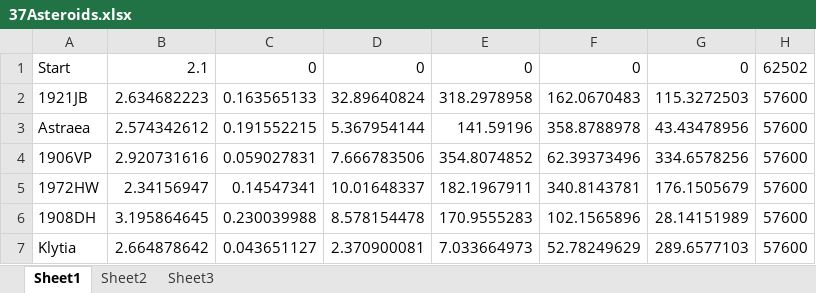
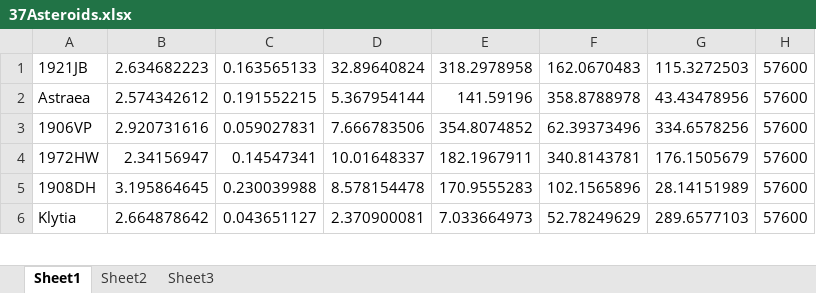
Before and after one commit to strath-ace/smart-o2c, an Excel workbook: Problems/AIDMAP/AsteroidMainBelt/IO_Dir/37Asteroids.xlsx, sheet Sheet1, drawn as a sheet; only a part is shown; values as stored, in another font and other column widths than the file's, no borders; conditional formats not drawn; the diff names each change by its address in the sheet, - before the commit and + after, or states it on an @@ line.

```diff
--- a/Problems/AIDMAP/AsteroidMainBelt/IO_Dir/37Asteroids.xlsx (sheet Sheet1)
+++ b/Problems/AIDMAP/AsteroidMainBelt/IO_Dir/37Asteroids.xlsx (sheet Sheet1)
-row 1: Start | 2.1 | 0 | 0 | 0 | 0 | 0 | 62502
```
Also changed, not shown: 3 other files.
